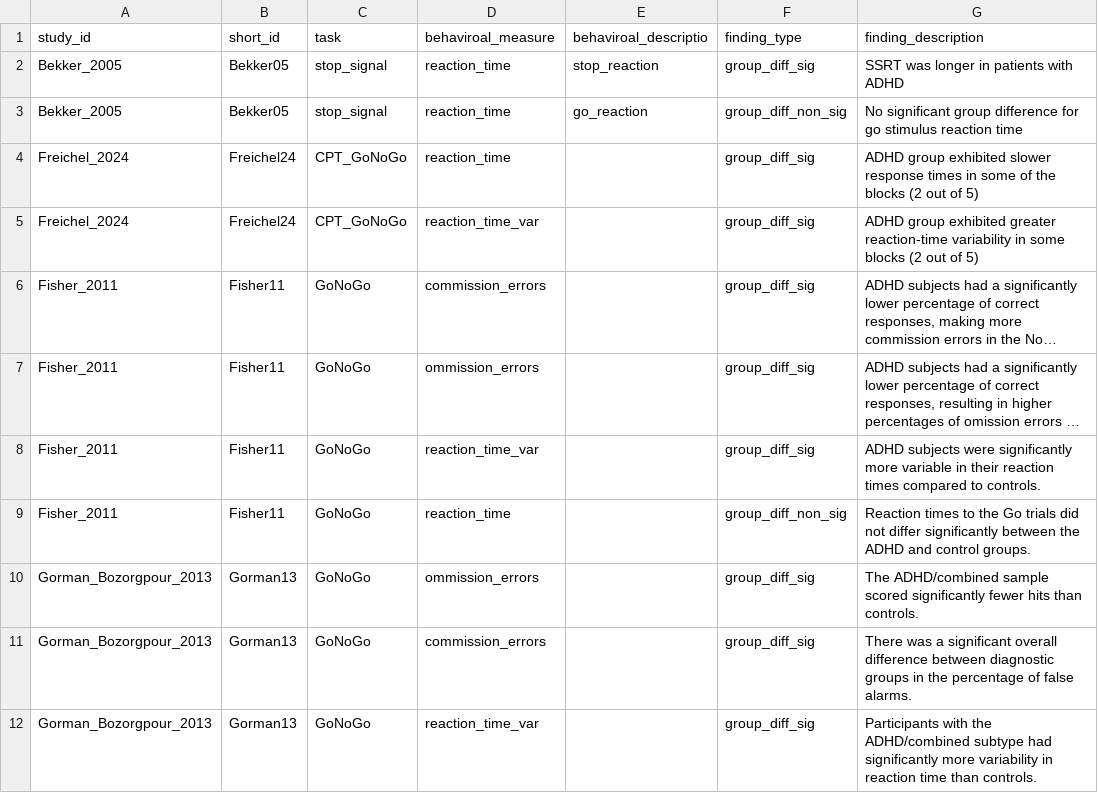
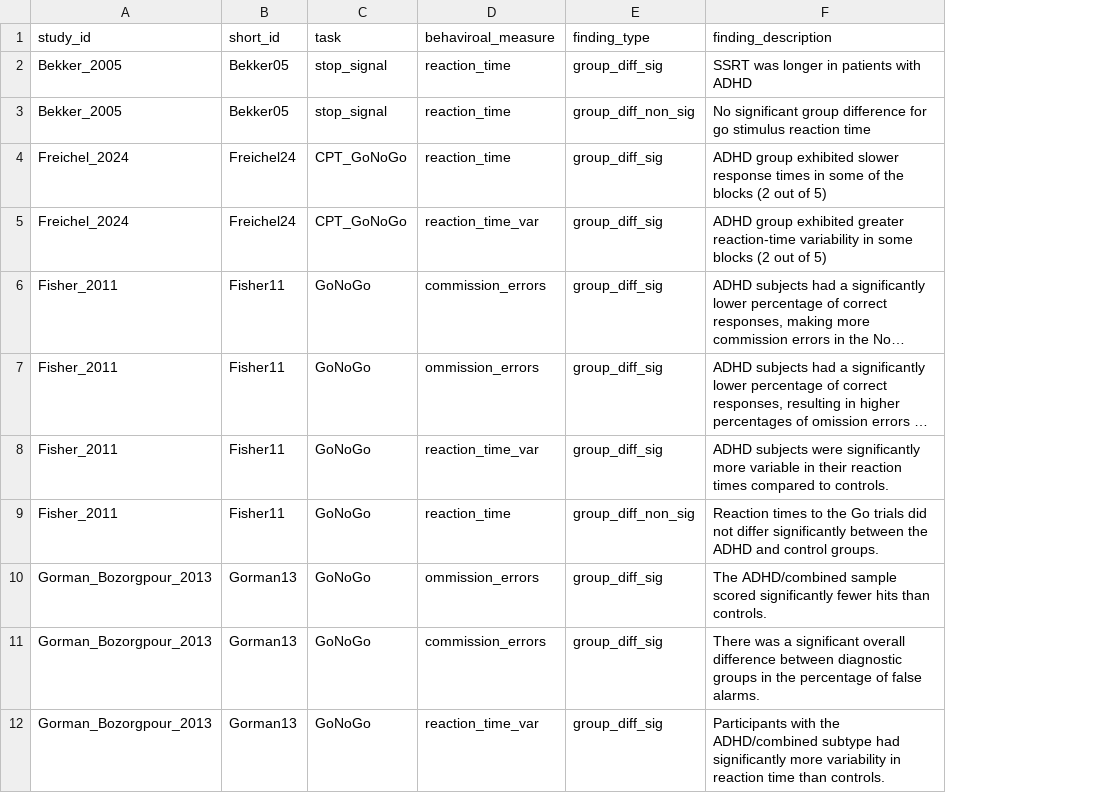
Before and after one commit to S-AAL-University-Innsbruck/neural_signatures_adhd_review, a CSV file: data/inhibition_behavioral_table.csv, drawn as a sheet; only a part is shown; long unchanged cells end in …; the diff names each change by its address in the sheet, - before the commit and + after, or states it on an @@ line.

Commit message:
added code for docx tables for results

```diff
--- a/data/inhibition_behavioral_table.csv
+++ b/data/inhibition_behavioral_table.csv
-column E (behaviroal_descriptio), rows 2-3: stop_reaction | go_reaction
```
Also changed, not shown: 1 other file.
